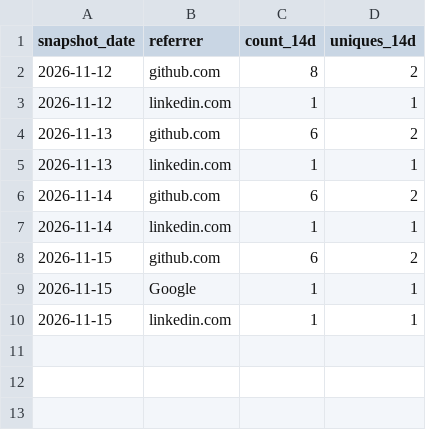
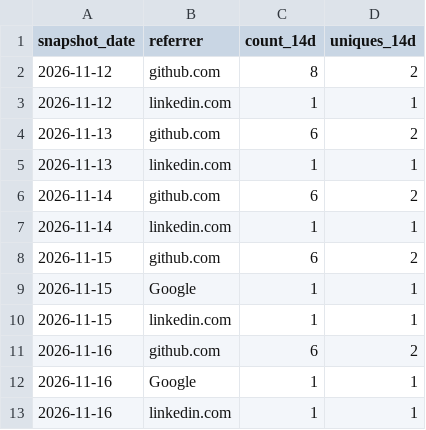
Before and after one commit to glnreddy421/klew, a CSV file: stats/referrers.csv, drawn as a sheet.

```diff
--- a/stats/referrers.csv
+++ b/stats/referrers.csv
@@ -10 +10,4 @@ snapshot_date,referrer,count_14d,uniques_14d
 2026-11-15,linkedin.com,1,1
+2026-11-16,github.com,6,2
+2026-11-16,Google,1,1
+2026-11-16,linkedin.com,1,1
```
Also changed, not shown: stats/downloads.csv, stats/paths.csv, 1 other file.
